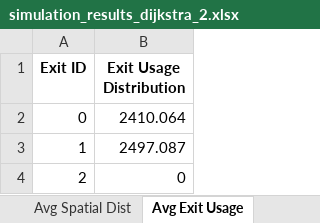
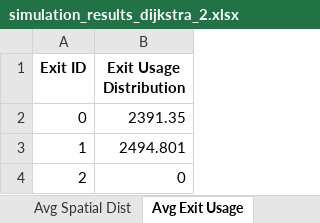
Before and after one commit to KenLumod/Thesis_Simulation_Dijsktra, an Excel workbook: Dijkstra_SafeZones/simulation_results_dijkstra_2.xlsx, sheet Avg Exit Usage, drawn as a sheet; values as stored, in another font and other column widths than the file's, no borders; the diff names each change by its address in the sheet, - before the commit and + after, or states it on an @@ line.

```diff
--- a/Dijkstra_SafeZones/simulation_results_dijkstra_2.xlsx (sheet Avg Exit Usage)
+++ b/Dijkstra_SafeZones/simulation_results_dijkstra_2.xlsx (sheet Avg Exit Usage)
-B2 (Exit Usage Distribution): 2410.064
+B2 (Exit Usage Distribution): 2391.35
-B3 (Exit Usage Distribution): 2497.087
+B3 (Exit Usage Distribution): 2494.801
```
Also changed, not shown: sheet Run Comparisons, sheet Avg Time Series, sheet Avg Spatial Dist, 16 other files.
